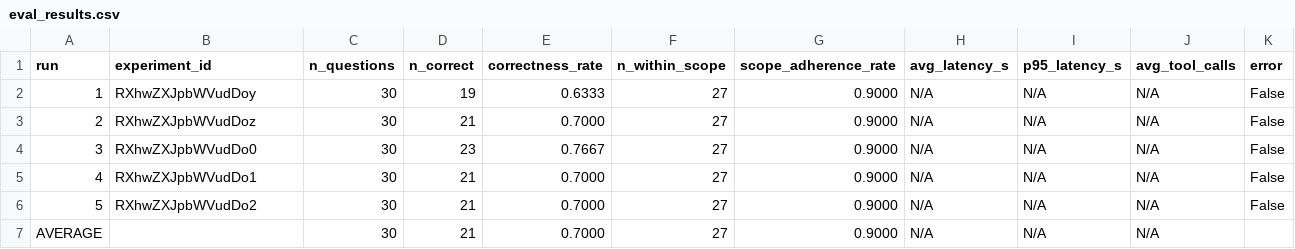
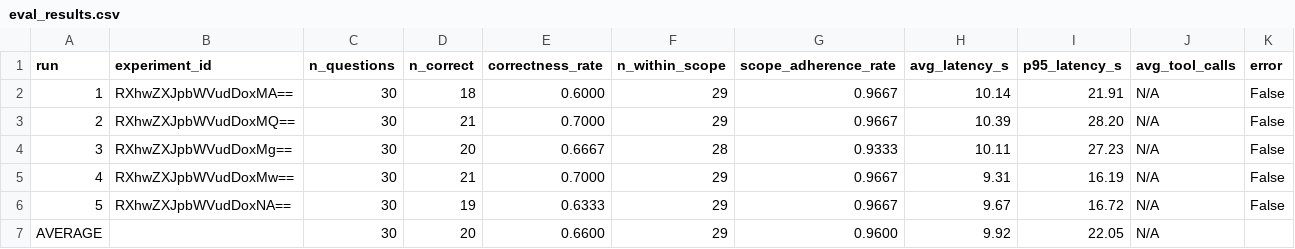
Before and after one commit to gsa-mcp-hackathon/BLS_DS_MCP_SERVER, a CSV file: eval/phoenix/eval_results.csv, drawn as a sheet.

Commit message:
Adjusted agent.py to another called agent_v2.py which adds tool count from orchestrate

```diff
--- a/eval/phoenix/eval_results.csv
+++ b/eval/phoenix/eval_results.csv
@@ -1,7 +1,7 @@
 run,experiment_id,n_questions,n_correct,correctness_rate,n_within_scope,scope_adherence_rate,avg_latency_s,p95_latency_s,avg_tool_calls,error
-1,RXhwZXJpbWVudDoy,30,19,0.6333,27,0.9000,N/A,N/A,N/A,False
-2,RXhwZXJpbWVudDoz,30,21,0.7000,27,0.9000,N/A,N/A,N/A,False
-3,RXhwZXJpbWVudDo0,30,23,0.7667,27,0.9000,N/A,N/A,N/A,False
-4,RXhwZXJpbWVudDo1,30,21,0.7000,27,0.9000,N/A,N/A,N/A,False
-5,RXhwZXJpbWVudDo2,30,21,0.7000,27,0.9000,N/A,N/A,N/A,False
-AVERAGE,,30,21,0.7000,27,0.9000,N/A,N/A,N/A,
+1,RXhwZXJpbWVudDoxMA==,30,18,0.6000,29,0.9667,10.14,21.91,N/A,False
+2,RXhwZXJpbWVudDoxMQ==,30,21,0.7000,29,0.9667,10.39,28.20,N/A,False
+3,RXhwZXJpbWVudDoxMg==,30,20,0.6667,28,0.9333,10.11,27.23,N/A,False
+4,RXhwZXJpbWVudDoxMw==,30,21,0.7000,29,0.9667,9.31,16.19,N/A,False
+5,RXhwZXJpbWVudDoxNA==,30,19,0.6333,29,0.9667,9.67,16.72,N/A,False
+AVERAGE,,30,20,0.6600,29,0.9600,9.92,22.05,N/A,
```
Also changed, not shown: 6 other files.
